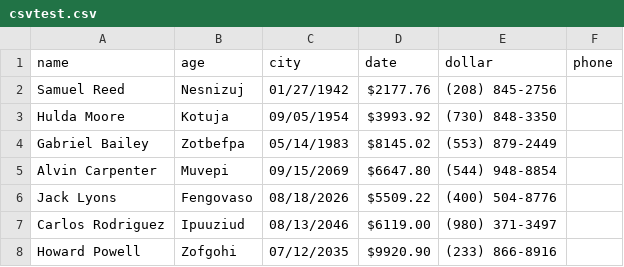
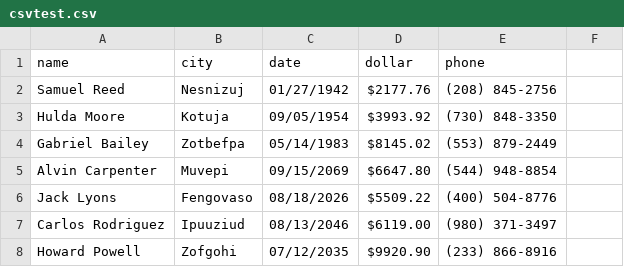
Before and after one commit to djw-m/csvtestdata, a CSV file: csvtest.csv, drawn as a sheet; only a part is shown.

Commit message:
Removed age column

```diff
--- a/csvtest.csv
+++ b/csvtest.csv
@@ -1,2 +1,2 @@
-name, age, city, date, dollar, phone
+name, city, date, dollar, phone
 Samuel Reed,Nesnizuj,01/27/1942,$2177.76,(208) 845-2756
```
